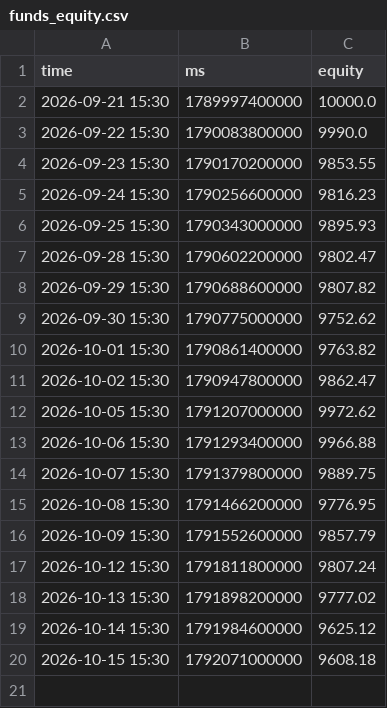
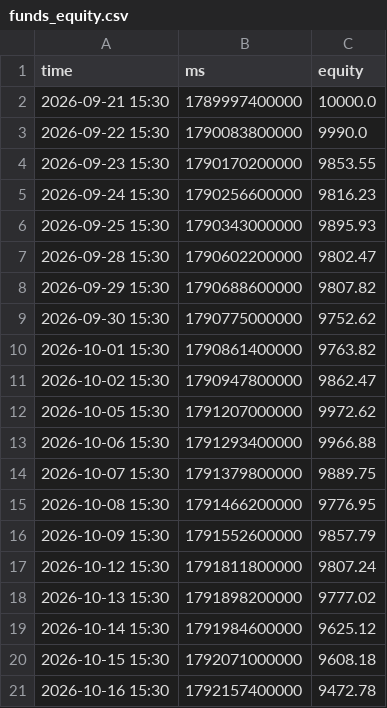
Before and after one commit to TimoWasTaken/tradingbot, a CSV file: data/funds_equity.csv, drawn as a sheet; the diff names each change by its address in the sheet, - before the commit and + after, or states it on an @@ line.

```diff
--- a/data/funds_equity.csv
+++ b/data/funds_equity.csv
+row 21: 2026-10-16 15:30 | 1792157400000 | 9472.78
```
Also changed, not shown: data/crypto_equity.csv, data/polymarket_equity.csv, 6 other files.
